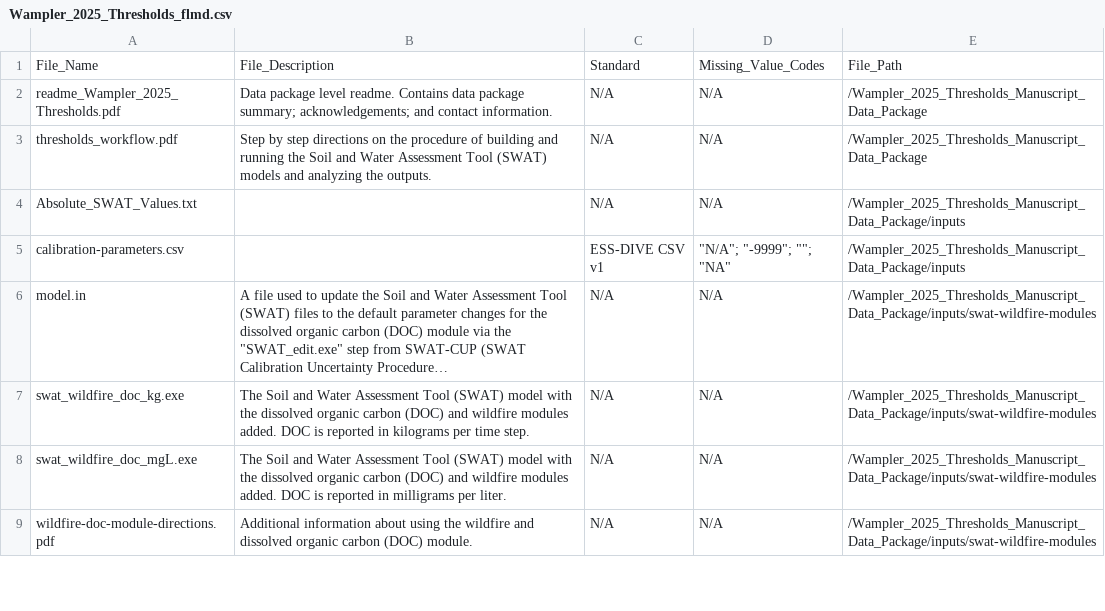
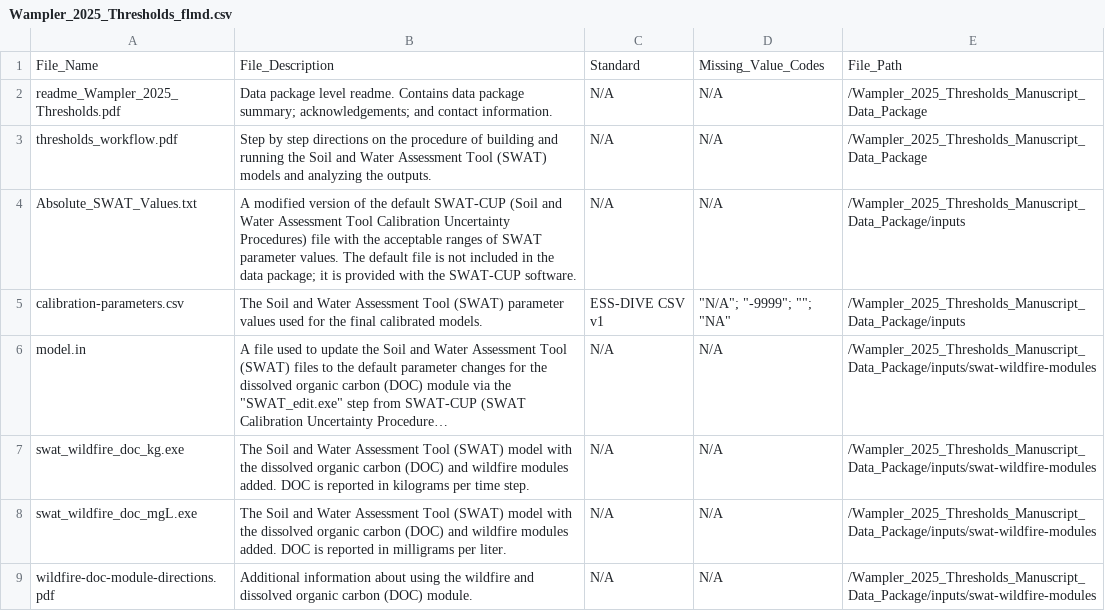
Before and after one commit to river-corridors-sfa/rc_sfa-rc-3-wenas-modeling, a CSV file: Wampler_2025_Thresholds_Manuscript_Data_Package/Wampler_2025_Thresholds_flmd.csv, drawn as a sheet; only a part is shown; long unchanged cells end in …; the diff names each change by its address in the sheet, - before the commit and + after, or states it on an @@ line.

```diff
--- a/Wampler_2025_Thresholds_Manuscript_Data_Package/Wampler_2025_Thresholds_flmd.csv
+++ b/Wampler_2025_Thresholds_Manuscript_Data_Package/Wampler_2025_Thresholds_flmd.csv
-B4: (empty)
+B4: A modified version of the default SWAT-CUP (Soil and Water Assessment Tool Calibration Uncertainty Procedures) file with the acceptable ranges of SWAT parameter values. The default file is not included in the data package; it is provided with the SWAT-CUP software.
-B5: (empty)
+B5: The Soil and Water Assessment Tool (SWAT) parameter values used for the final calibrated models.
```
Also changed, not shown: Wampler_2025_Thresholds_Manuscript_Data_Package/Wampler_2025_Thresholds_dd.csv.
